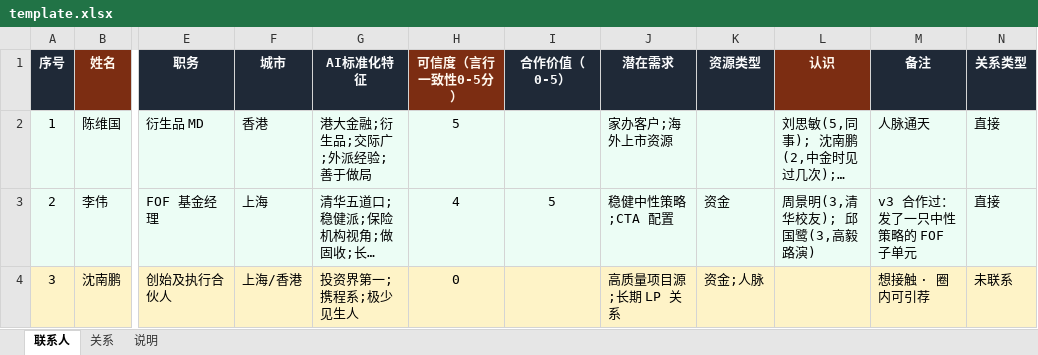
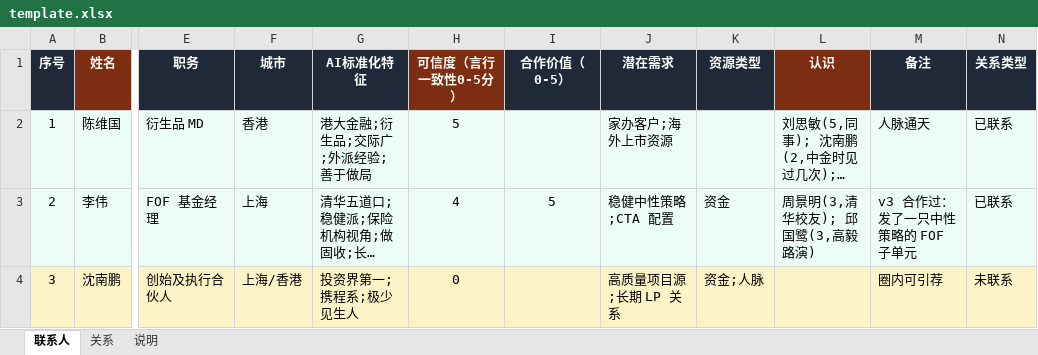
Before and after one commit to Mirac-Le/lodestar, an Excel workbook: examples/template.xlsx, sheet 联系人, drawn as a sheet; only a part is shown, gaps mark what is left out; long unchanged cells end in …; values as stored, in another font and other column widths than the file's, no borders; the diff names each change by its address in the sheet, - before the commit and + after, or states it on an @@ line.

```diff
--- a/examples/template.xlsx (sheet 联系人)
+++ b/examples/template.xlsx (sheet 联系人)
-N2:N3 (关系类型): 直接
+N2:N3 (关系类型): 已联系
-M4 (备注): 想接触 · 圈内可引荐
+M4 (备注): 圈内可引荐
```
Also changed, not shown: sheet 说明, examples/demo_network.xlsx, 9 other files.
